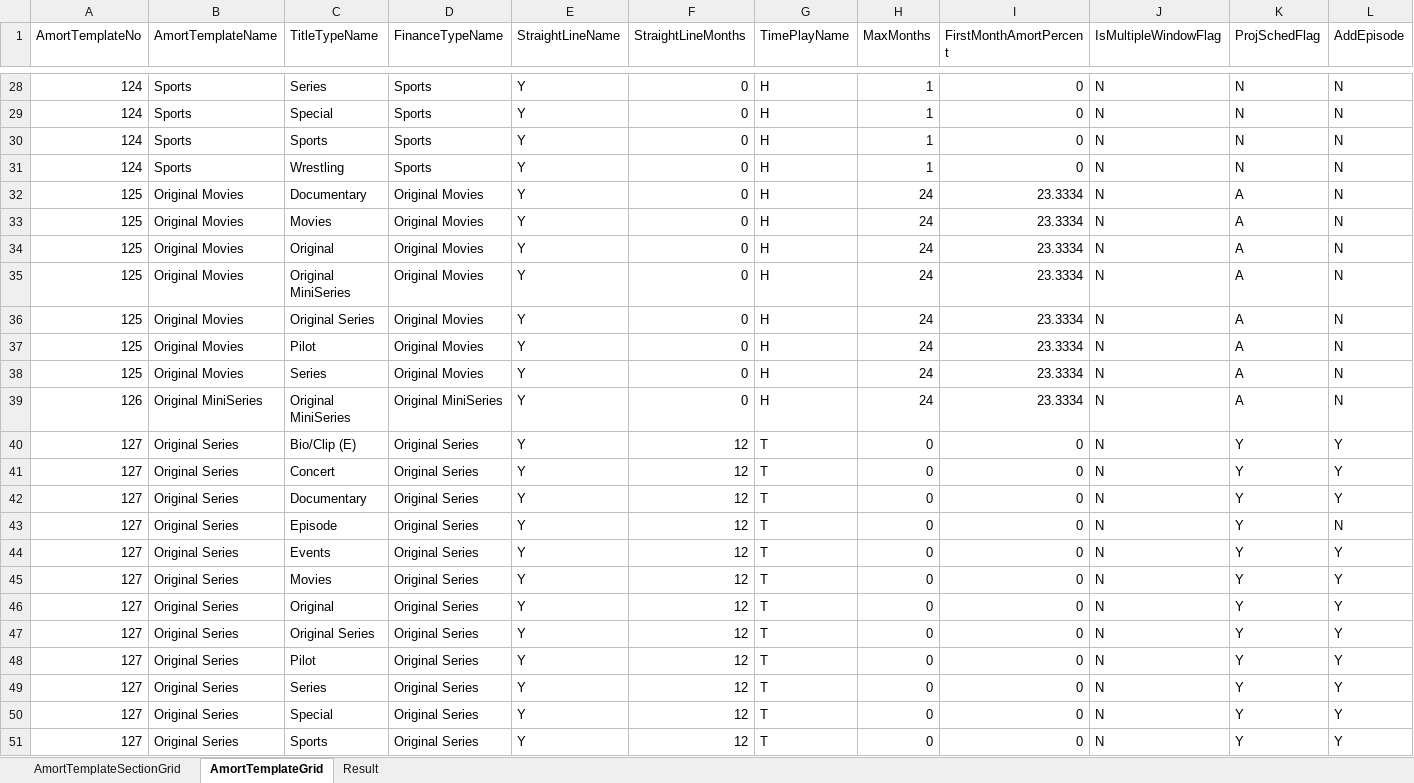
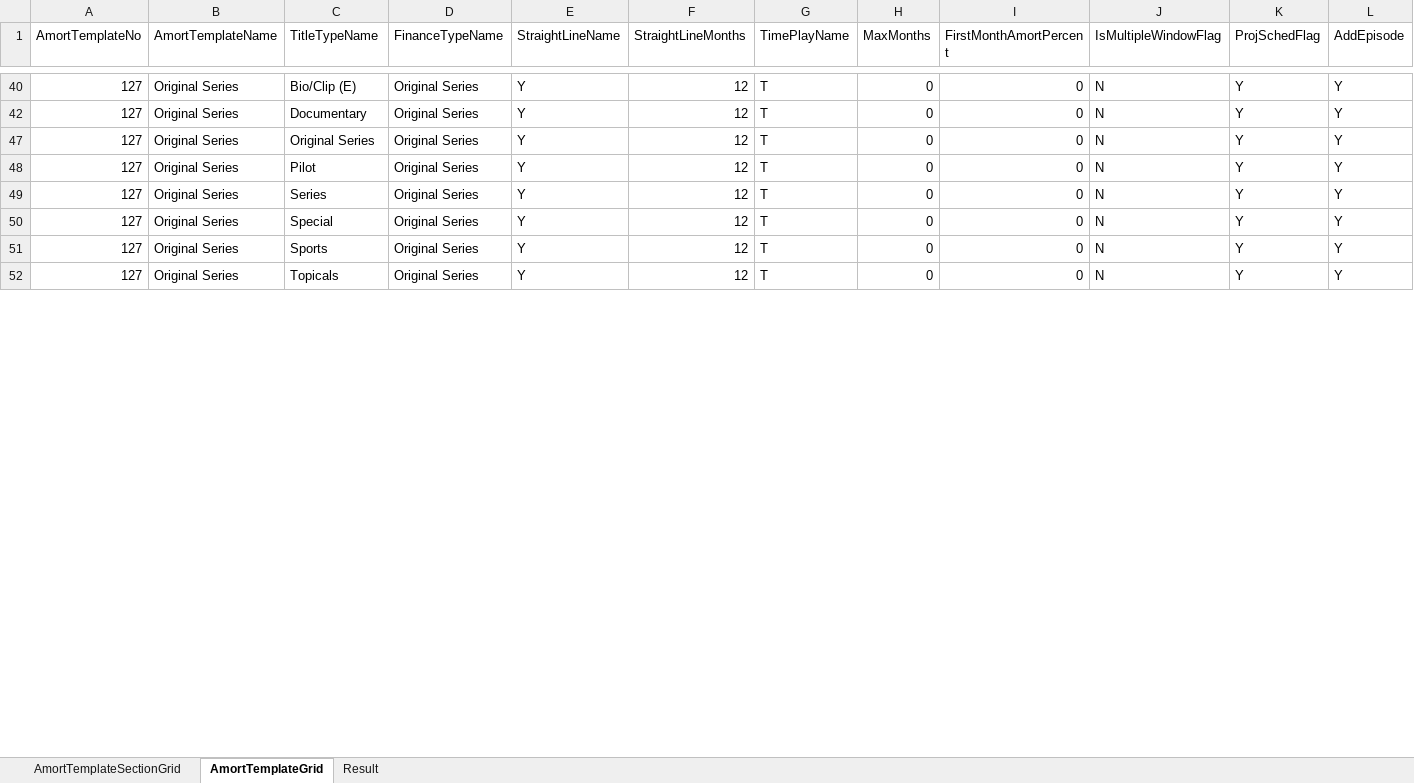
Before and after one commit to gitsaquib/AmortTemplateAutomation, an Excel workbook: MasterData/4. AmortTemplateUniversal HD.xlsx, sheet AmortTemplateGrid, drawn as a sheet; only a part is shown, gaps mark what is left out; the shorter side is filled out with more unchanged rows; values as stored, in another font and other column widths than the file's, no borders; rows hold the shown columns only; the diff covers the shown part only; the diff names each change by its address in the sheet, - before the commit and + after, or states it on an @@ line.

```diff
--- a/MasterData/4. AmortTemplateUniversal HD.xlsx (sheet AmortTemplateGrid)
+++ b/MasterData/4. AmortTemplateUniversal HD.xlsx (sheet AmortTemplateGrid)
@@ row 28 hidden: 124 | Sports | Series | Sports | Y | 0 | H | 1 | 0 | N | N | N @@
@@ row 29 hidden: 124 | Sports | Special | Sports | Y | 0 | H | 1 | 0 | N | N | N @@
@@ row 30 hidden: 124 | Sports | Sports | Sports | Y | 0 | H | 1 | 0 | N | N | N @@
@@ row 31 hidden: 124 | Sports | Wrestling | Sports | Y | 0 | H | 1 | 0 | N | N | N @@
@@ row 32 hidden: 125 | Original Movies | Documentary | Original Movies | Y | 0 | H | 24 | 23.3334 | N | A | N @@
@@ row 33 hidden: 125 | Original Movies | Movies | Original Movies | Y | 0 | H | 24 | 23.3334 | N | A | N @@
@@ row 34 hidden: 125 | Original Movies | Original | Original Movies | Y | 0 | H | 24 | 23.3334 | N | A | N @@
@@ row 35 hidden: 125 | Original Movies | Original MiniSeries | Original Movies | Y | 0 | H | 24 | 23.3334 | N | A | N @@
@@ row 36 hidden: 125 | Original Movies | Original Series | Original Movies | Y | 0 | H | 24 | 23.3334 | N | A | N @@
@@ row 37 hidden: 125 | Original Movies | Pilot | Original Movies | Y | 0 | H | 24 | 23.3334 | N | A | N @@
@@ row 38 hidden: 125 | Original Movies | Series | Original Movies | Y | 0 | H | 24 | 23.3334 | N | A | N @@
@@ row 39 hidden: 126 | Original MiniSeries | Original MiniSeries | Original MiniSeries | Y | 0 | H | 24 | 23.3334 | N | A | N @@
@@ row 41 hidden: 127 | Original Series | Concert | Original Series | Y | 12 | T | 0 | 0 | N | Y | Y @@
@@ row 43 hidden: 127 | Original Series | Episode | Original Series | Y | 12 | T | 0 | 0 | N | Y | N @@
@@ row 44 hidden: 127 | Original Series | Events | Original Series | Y | 12 | T | 0 | 0 | N | Y | Y @@
@@ row 45 hidden: 127 | Original Series | Movies | Original Series | Y | 12 | T | 0 | 0 | N | Y | Y @@
@@ row 46 hidden: 127 | Original Series | Original | Original Series | Y | 12 | T | 0 | 0 | N | Y | Y @@
```
Also changed, not shown: 86 hidden or unhidden rows, 21 edited cells and cell formats elsewhere in this sheet, MasterData/2. AmortTemplateSYFY.xlsx, MasterData/3. AmortTemplateUniverso.xlsx.
